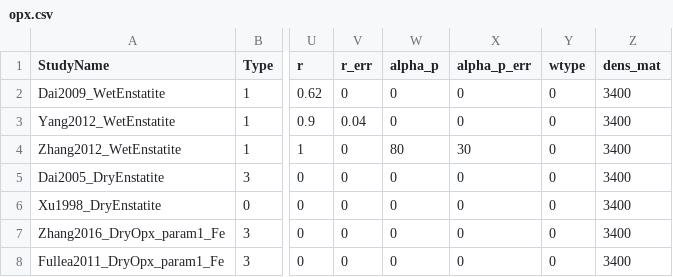
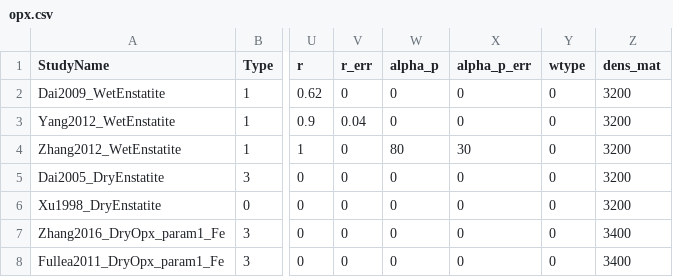
Before and after one commit to sinanozaydin/pide, a CSV file: cate_src/cond_models/minerals/opx.csv, drawn as a sheet; only a part is shown, gaps mark what is left out; the diff names each change by its address in the sheet, - before the commit and + after, or states it on an @@ line.

```diff
--- a/cate_src/cond_models/minerals/opx.csv
+++ b/cate_src/cond_models/minerals/opx.csv
-Z2:Z6 (dens_mat): 3400
+Z2:Z6 (dens_mat): 3200
```
Also changed, not shown: cate_src/cond_models/minerals/amp.csv, cate_src/cond_models/minerals/cpx.csv, 18 other files.
